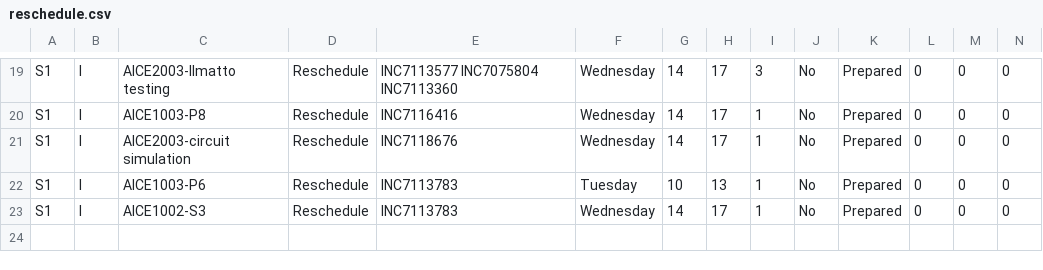
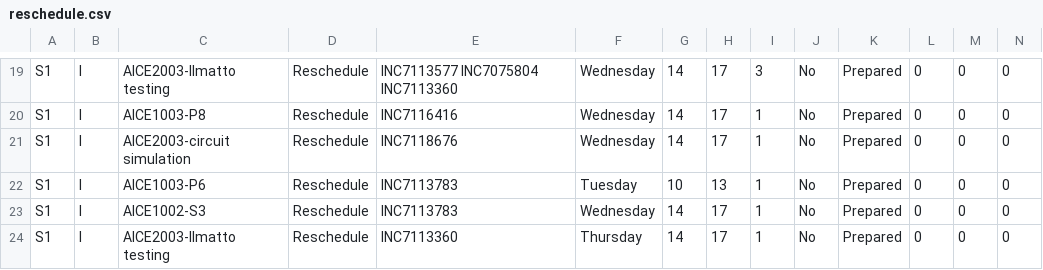
Before and after one commit to Jiawei-Lu/AICEtimetable, a CSV file: reschedule.csv, drawn as a sheet; only a part is shown, gaps mark what is left out; rows hold the shown columns only; the diff names each change by its address in the sheet, - before the commit and + after, or states it on an @@ line.

Commit message:
Update reschedule.csv

```diff
--- a/reschedule.csv
+++ b/reschedule.csv
+row 24: S1 | I | AICE2003-Ilmatto testing | Reschedule | INC7113360 | Thursday | 14 | 17 | 1 | No | Prepared | 0 | 0 | 0
```
